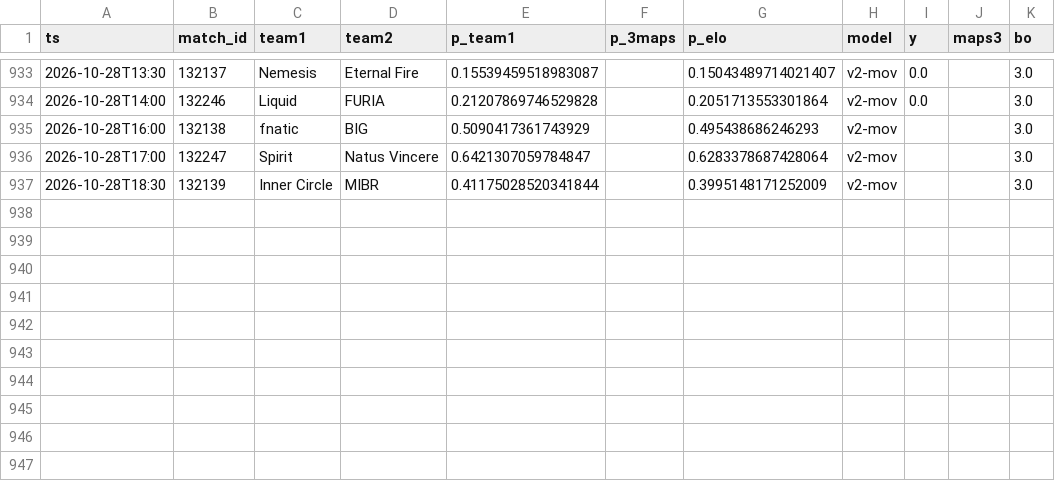
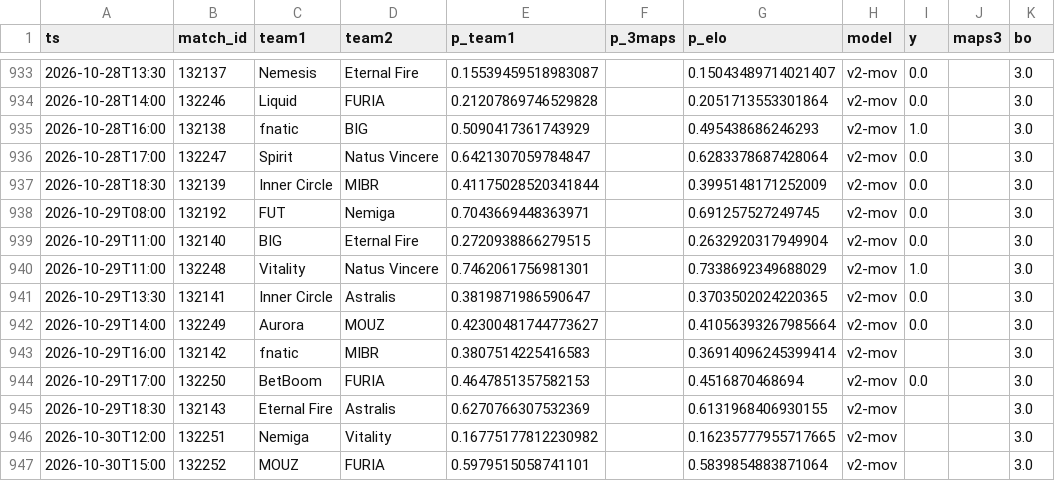
Before and after one commit to azcal/forecasting-lab, a CSV file: data/cs2.csv, drawn as a sheet; only a part is shown, gaps mark what is left out.

Commit message:
dashboard data 2026-10-29

```diff
--- a/data/cs2.csv
+++ b/data/cs2.csv
@@ -934,4 +934,14 @@ ts,match_id,team1,team2,p_team1,p_3maps,p_elo,model,y,maps3,bo
 2026-10-28T14:00,132246,Liquid,FURIA,0.21207869746529828,,0.2051713553301864,v2-mov,0.0,,3.0
-2026-10-28T16:00,132138,fnatic,BIG,0.5090417361743929,,0.495438686246293,v2-mov,,,3.0
-2026-10-28T17:00,132247,Spirit,Natus Vincere,0.6421307059784847,,0.6283378687428064,v2-mov,,,3.0
-2026-10-28T18:30,132139,Inner Circle,MIBR,0.41175028520341844,,0.3995148171252009,v2-mov,,,3.0
+2026-10-28T16:00,132138,fnatic,BIG,0.5090417361743929,,0.495438686246293,v2-mov,1.0,,3.0
+2026-10-28T17:00,132247,Spirit,Natus Vincere,0.6421307059784847,,0.6283378687428064,v2-mov,0.0,,3.0
+2026-10-28T18:30,132139,Inner Circle,MIBR,0.41175028520341844,,0.3995148171252009,v2-mov,0.0,,3.0
+2026-10-29T08:00,132192,FUT,Nemiga,0.7043669448363971,,0.691257527249745,v2-mov,0.0,,3.0
+2026-10-29T11:00,132140,BIG,Eternal Fire,0.2720938866279515,,0.2632920317949904,v2-mov,0.0,,3.0
+2026-10-29T11:00,132248,Vitality,Natus Vincere,0.7462061756981301,,0.7338692349688029,v2-mov,1.0,,3.0
+2026-10-29T13:30,132141,Inner Circle,Astralis,0.3819871986590647,,0.3703502024220365,v2-mov,0.0,,3.0
+2026-10-29T14:00,132249,Aurora,MOUZ,0.42300481744773627,,0.41056393267985664,v2-mov,0.0,,3.0
+2026-10-29T16:00,132142,fnatic,MIBR,0.3807514225416583,,0.36914096245399414,v2-mov,,,3.0
+2026-10-29T17:00,132250,BetBoom,FURIA,0.4647851357582153,,0.4516870468694,v2-mov,0.0,,3.0
+2026-10-29T18:30,132143,Eternal Fire,Astralis,0.6270766307532369,,0.6131968406930155,v2-mov,,,3.0
+2026-10-30T12:00,132251,Nemiga,Vitality,0.16775177812230982,,0.16235777955717665,v2-mov,,,3.0
+2026-10-30T15:00,132252,MOUZ,FURIA,0.5979515058741101,,0.5839854883871064,v2-mov,,,3.0
```
Also changed, not shown: data/ncaaf.csv, data/nfl.csv, 5 other files.
